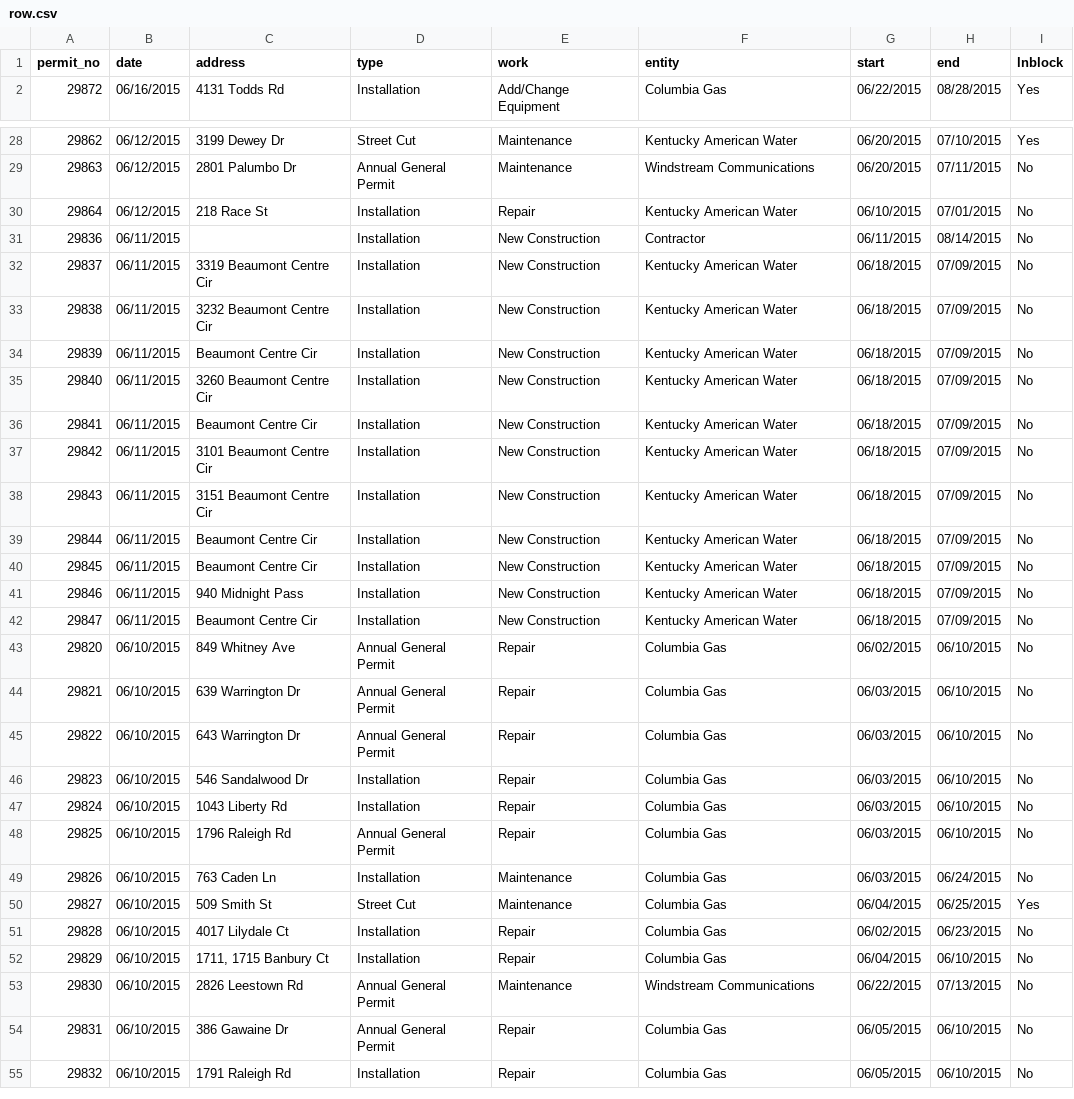
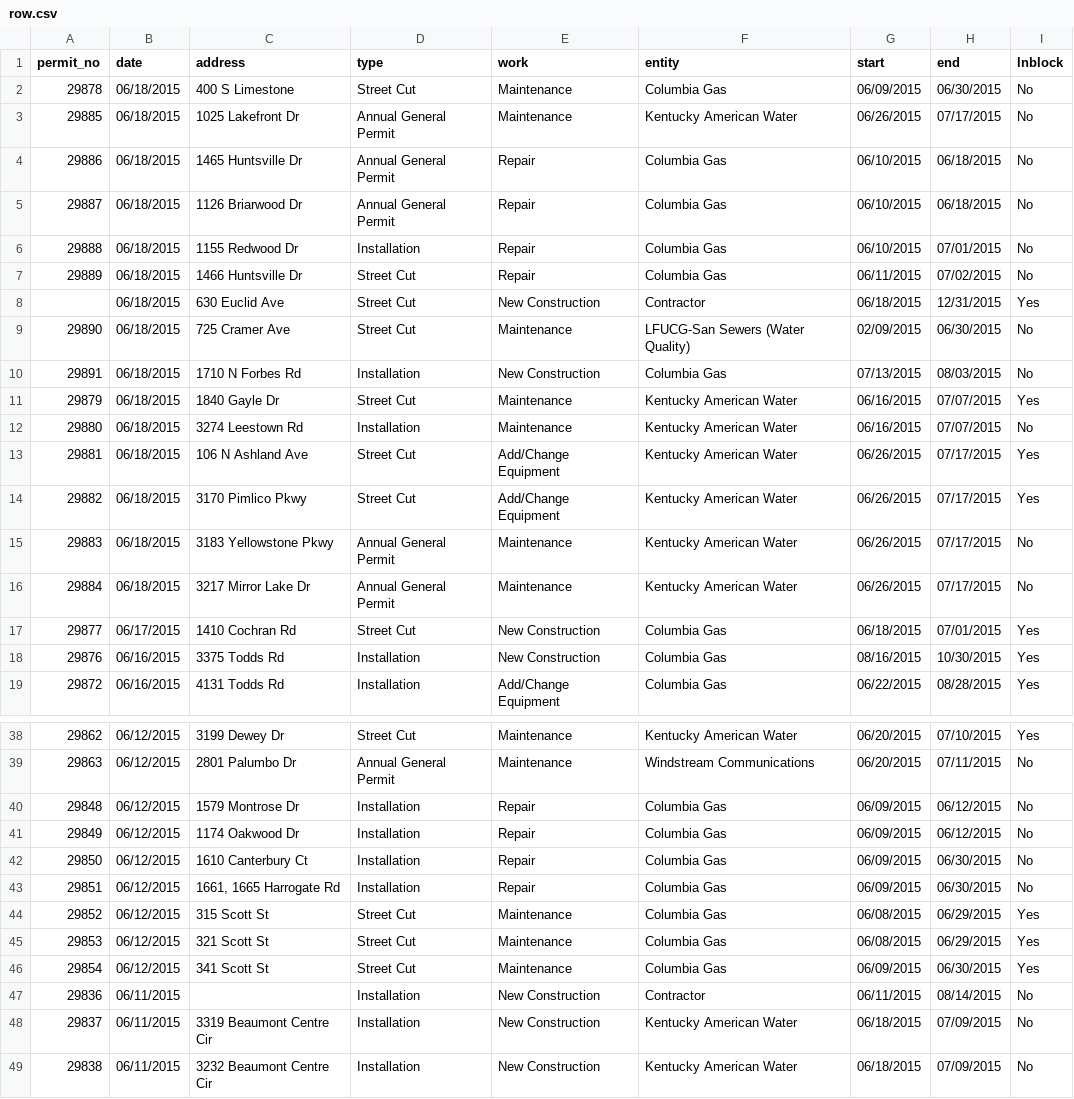
Before and after one commit to jmhollinger/jmhollinger.github.io, a CSV file: datatables/data/row.csv, drawn as a sheet; only a part is shown, gaps mark what is left out; the shorter side is filled out with more unchanged rows; the diff covers the shown part only.

Commit message:
Update Data

```diff
--- a/datatables/data/row.csv
+++ b/datatables/data/row.csv
@@ -1,2 +1,19 @@
 permit_no;date;address;type;work;entity;start;end;lnblock
+ 29878;06/18/2015;400 S Limestone;Street Cut;Maintenance;Columbia Gas;06/09/2015;06/30/2015;No
+ 29885;06/18/2015;1025 Lakefront Dr;Annual General Permit;Maintenance;Kentucky American Water;06/26/2015;07/17/2015;No
+ 29886;06/18/2015;1465 Huntsville Dr;Annual General Permit;Repair;Columbia Gas;06/10/2015;06/18/2015;No
+ 29887;06/18/2015;1126 Briarwood Dr;Annual General Permit;Repair;Columbia Gas;06/10/2015;06/18/2015;No
+ 29888;06/18/2015;1155 Redwood Dr;Installation;Repair;Columbia Gas;06/10/2015;07/01/2015;No
+ 29889;06/18/2015;1466 Huntsville Dr;Street Cut;Repair;Columbia Gas;06/11/2015;07/02/2015;No
+;06/18/2015;630 Euclid Ave;Street Cut;New Construction;Contractor;06/18/2015;12/31/2015;Yes
+ 29890;06/18/2015;725 Cramer Ave;Street Cut;Maintenance;LFUCG-San Sewers (Water Quality);02/09/2015;06/30/2015;No
+ 29891;06/18/2015;1710 N Forbes Rd;Installation;New Construction;Columbia Gas;07/13/2015;08/03/2015;No
+ 29879;06/18/2015;1840 Gayle Dr;Street Cut;Maintenance;Kentucky American Water;06/16/2015;07/07/2015;Yes
+ 29880;06/18/2015;3274 Leestown Rd;Installation;Maintenance;Kentucky American Water;06/16/2015;07/07/2015;No
+ 29881;06/18/2015;106 N Ashland Ave;Street Cut;Add/Change Equipment;Kentucky American Water;06/26/2015;07/17/2015;Yes
+ 29882;06/18/2015;3170 Pimlico Pkwy;Street Cut;Add/Change Equipment;Kentucky American Water;06/26/2015;07/17/2015;Yes
+ 29883;06/18/2015;3183 Yellowstone Pkwy;Annual General Permit;Maintenance;Kentucky American Water;06/26/2015;07/17/2015;No
+ 29884;06/18/2015;3217 Mirror Lake Dr;Annual General Permit;Maintenance;Kentucky American Water;06/26/2015;07/17/2015;No
+ 29877;06/17/2015;1410 Cochran Rd;Street Cut;New Construction;Columbia Gas;06/18/2015;07/01/2015;Yes
+ 29876;06/16/2015;3375 Todds Rd;Installation;New Construction;Columbia Gas;08/16/2015;10/30/2015;Yes
  29872;06/16/2015;4131 Todds Rd;Installation;Add/Change Equipment;Columbia Gas;06/22/2015;08/28/2015;Yes
@@ -29,3 +39,9 @@ permit_no;date;address;type;work;entity;start;end;lnblock
  29863;06/12/2015;2801 Palumbo Dr;Annual General Permit;Maintenance;Windstream Communications;06/20/2015;07/11/2015;No
- 29864;06/12/2015;218 Race St;Installation;Repair;Kentucky American Water;06/10/2015;07/01/2015;No
+ 29848;06/12/2015;1579 Montrose Dr;Installation;Repair;Columbia Gas;06/09/2015;06/12/2015;No
+ 29849;06/12/2015;1174 Oakwood Dr;Installation;Repair;Columbia Gas;06/09/2015;06/12/2015;No
+ 29850;06/12/2015;1610 Canterbury Ct;Installation;Repair;Columbia Gas;06/09/2015;06/30/2015;No
+ 29851;06/12/2015;1661, 1665 Harrogate Rd;Installation;Repair;Columbia Gas;06/09/2015;06/30/2015;No
+ 29852;06/12/2015;315 Scott St;Street Cut;Maintenance;Columbia Gas;06/08/2015;06/29/2015;Yes
+ 29853;06/12/2015;321 Scott St;Street Cut;Maintenance;Columbia Gas;06/08/2015;06/29/2015;Yes
+ 29854;06/12/2015;341 Scott St;Street Cut;Maintenance;Columbia Gas;06/09/2015;06/30/2015;Yes
  29836;06/11/2015;;Installation;New Construction;Contractor;06/11/2015;08/14/2015;No
```
Also changed, not shown: 1 moved row and 3 edited cells elsewhere in this file, 5 other files.
